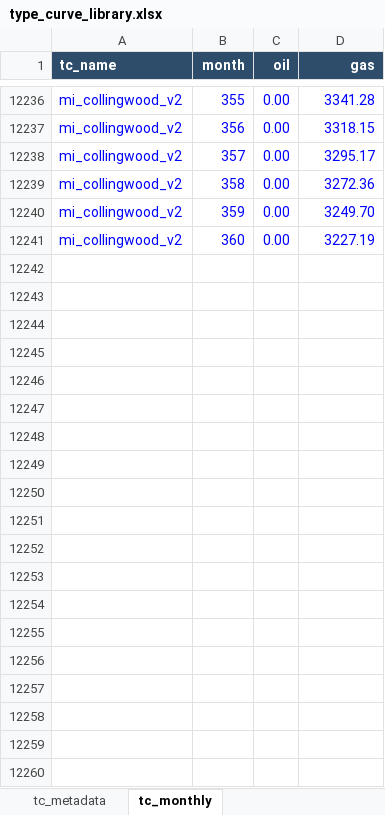
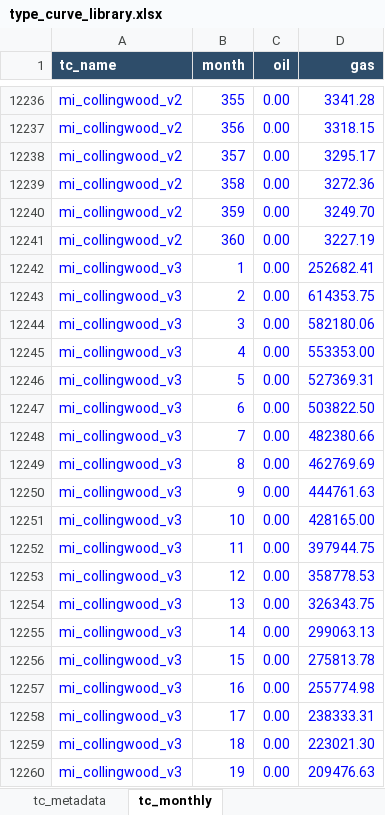
Before and after one commit to mburkegr/Utica-Model-V3, an Excel workbook: type_curve_library.xlsx, sheet tc_monthly, drawn as a sheet; only a part is shown, gaps mark what is left out; values as stored, in another font and other column widths than the file's, no borders; the diff covers the shown part only; the diff names each change by its address in the sheet, - before the commit and + after, or states it on an @@ line.

Commit message:
Add files via upload

```diff
--- a/type_curve_library.xlsx (sheet tc_monthly)
+++ b/type_curve_library.xlsx (sheet tc_monthly)
+row 12242: mi_collingwood_v3 | 1 | 0.00 | 252682.41
+row 12243: mi_collingwood_v3 | 2 | 0.00 | 614353.75
+row 12244: mi_collingwood_v3 | 3 | 0.00 | 582180.06
+row 12245: mi_collingwood_v3 | 4 | 0.00 | 553353.00
+row 12246: mi_collingwood_v3 | 5 | 0.00 | 527369.31
+row 12247: mi_collingwood_v3 | 6 | 0.00 | 503822.50
+row 12248: mi_collingwood_v3 | 7 | 0.00 | 482380.66
+row 12249: mi_collingwood_v3 | 8 | 0.00 | 462769.69
+row 12250: mi_collingwood_v3 | 9 | 0.00 | 444761.63
+row 12251: mi_collingwood_v3 | 10 | 0.00 | 428165.00
+row 12252: mi_collingwood_v3 | 11 | 0.00 | 397944.75
+row 12253: mi_collingwood_v3 | 12 | 0.00 | 358778.53
+row 12254: mi_collingwood_v3 | 13 | 0.00 | 326343.75
+row 12255: mi_collingwood_v3 | 14 | 0.00 | 299063.13
+row 12256: mi_collingwood_v3 | 15 | 0.00 | 275813.78
+row 12257: mi_collingwood_v3 | 16 | 0.00 | 255774.98
+row 12258: mi_collingwood_v3 | 17 | 0.00 | 238333.31
+row 12259: mi_collingwood_v3 | 18 | 0.00 | 223021.30
+row 12260: mi_collingwood_v3 | 19 | 0.00 | 209476.63
```
Also changed, not shown: 341 added rows elsewhere in this sheet, sheet tc_metadata.
